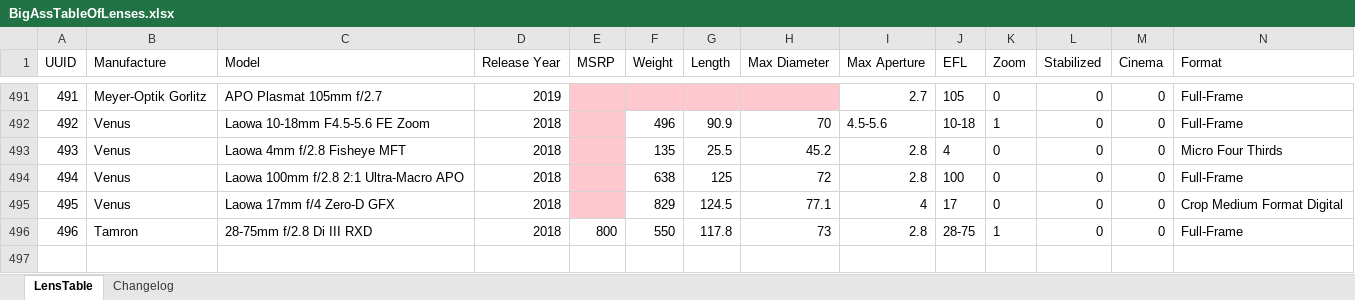
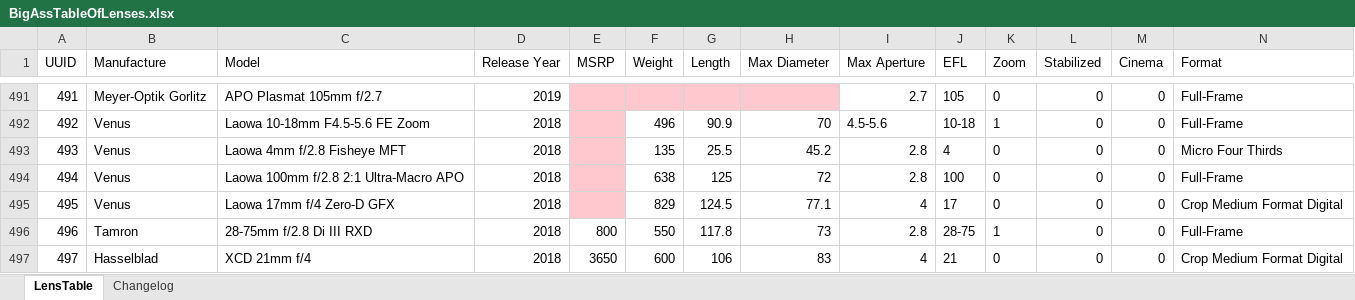
Before and after one commit to Olaf-Optical/BigAssTableOfLenses, an Excel workbook: BigAssTableOfLenses.xlsx, sheet LensTable, drawn as a sheet; only a part is shown, gaps mark what is left out; values as stored, in another font and other column widths than the file's, no borders; table styles not drawn; rows hold the shown columns only; the diff names each change by its address in the sheet, - before the commit and + after, or states it on an @@ line.

Commit message:
+ Hasselblad 21/4

```diff
--- a/BigAssTableOfLenses.xlsx (sheet LensTable)
+++ b/BigAssTableOfLenses.xlsx (sheet LensTable)
+row 497: 497 | Hasselblad | XCD 21mm f/4 | 2018 | 3650 | 600 | 106 | 83 | 4 | 21 | 0 | 0 | 0 | Crop Medium Format Digital
```
Also changed, not shown: sheet Changelog, 1 other file.
